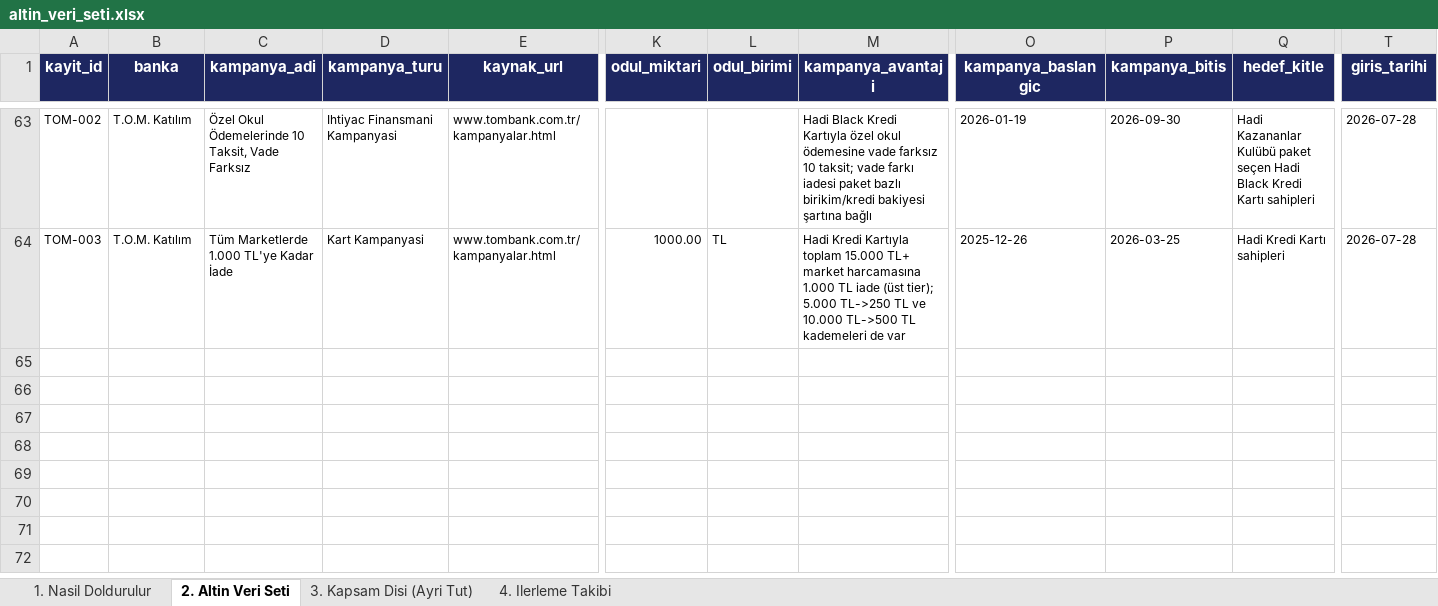
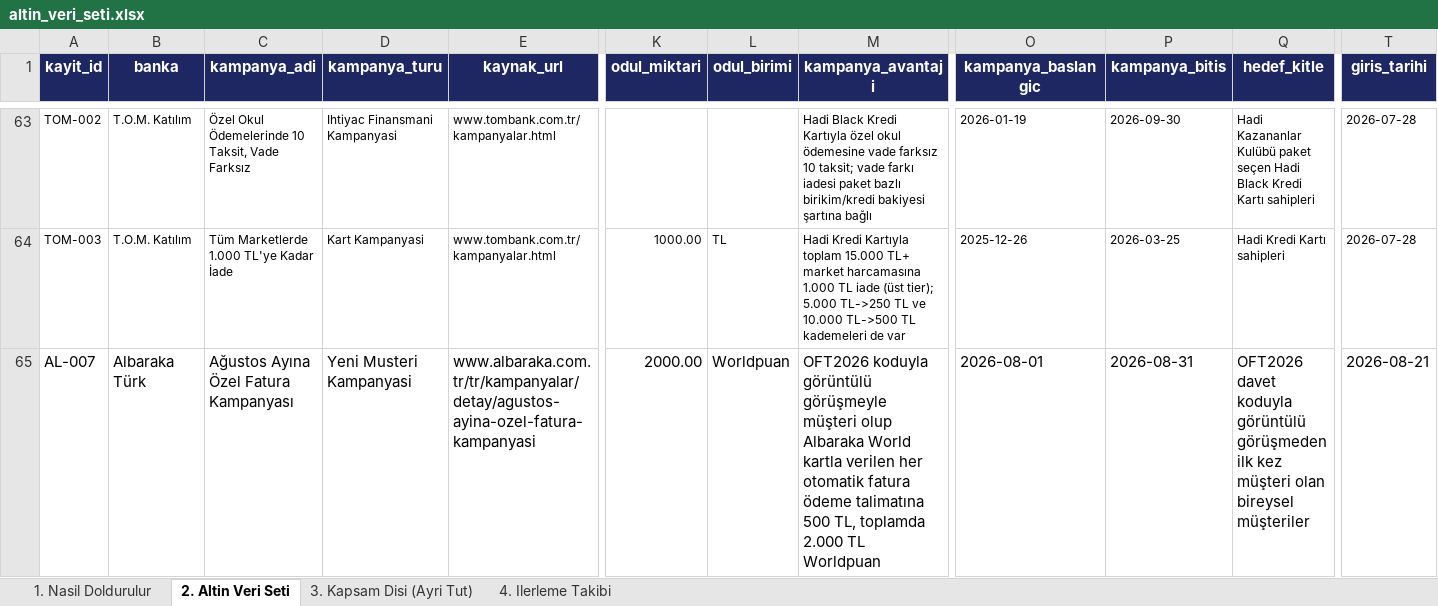
Before and after one commit to Sara-Toptamur36/katilim-ai, an Excel workbook: gold_dataset/altin_veri_seti.xlsx, sheet 2. Altin Veri Seti, drawn as a sheet; only a part is shown, gaps mark what is left out; values as stored, in another font and other column widths than the file's, no borders; rows hold the shown columns only; the diff names each change by its address in the sheet, - before the commit and + after, or states it on an @@ line.

Commit message:
data: AL-007 altin kayit taslagi - Albaraka fatura kampanyasi

```diff
--- a/gold_dataset/altin_veri_seti.xlsx (sheet 2. Altin Veri Seti)
+++ b/gold_dataset/altin_veri_seti.xlsx (sheet 2. Altin Veri Seti)
+row 65: AL-007 | Albaraka Türk | Ağustos Ayına Özel Fatura Kampanyası | Yeni Musteri Kampanyasi | www.albaraka.com.tr/tr/kampanyalar/detay/agustos-ayina-ozel-fatura-kampanyasi | 2000.00 | Worldpuan | OFT2026 koduyla görüntülü görüşmeyle müşteri olup Albaraka World kartla verilen her otomatik fatura ödeme talimatına 500 TL, toplamda 2.000 TL Worldpuan | 2026-08-01 | 2026-08-31 | OFT2026 davet koduyla görüntülü görüşmeden ilk kez müşteri olan bireysel müşteriler | 2026-08-21
```
Also changed, not shown: 2 other files.
